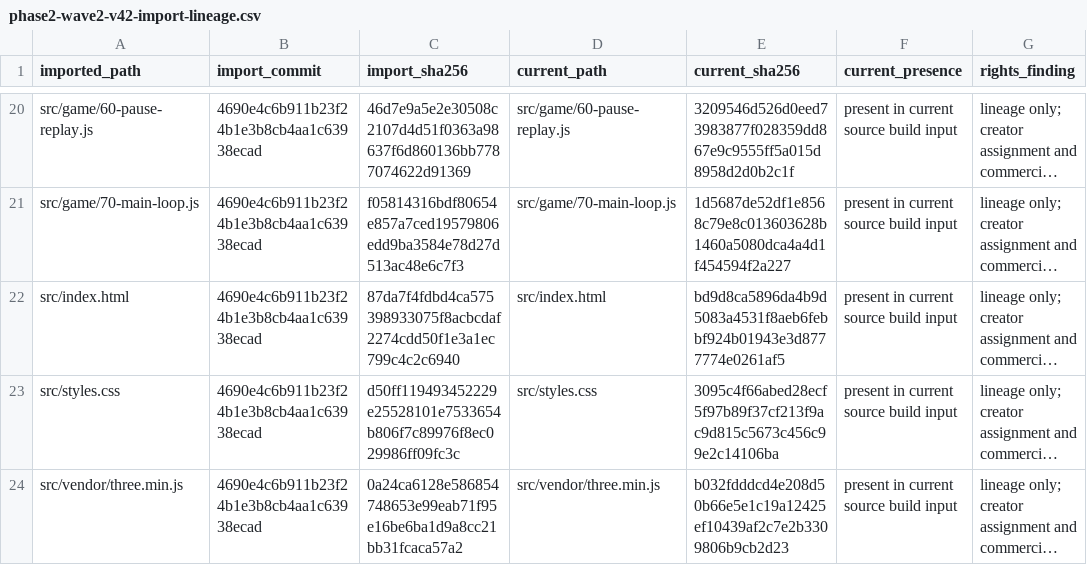
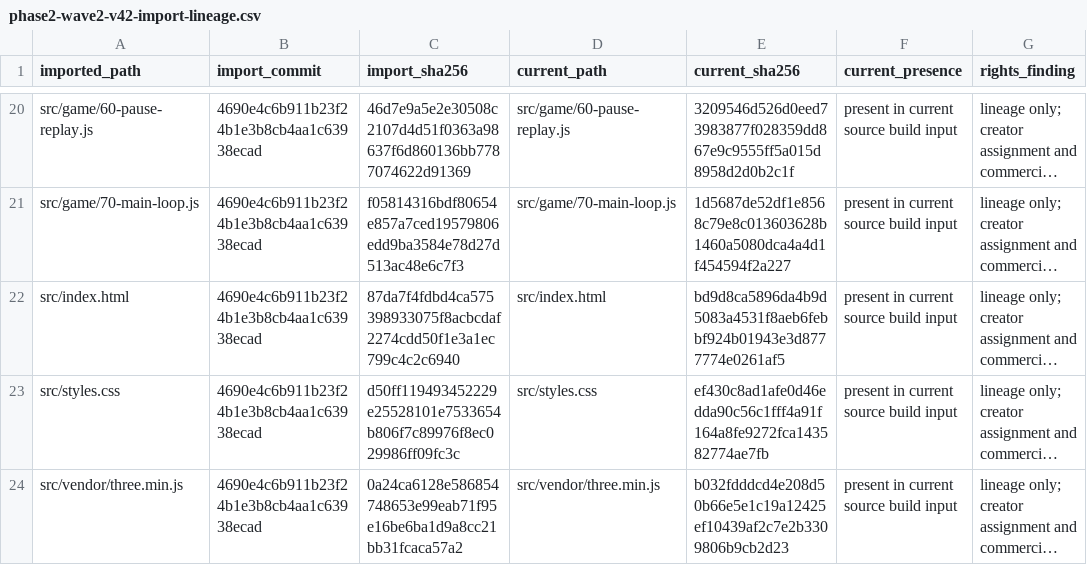
Before and after one commit to vsillah/KickLab, a CSV file: docs/release/phase2-wave2-v42-import-lineage.csv, drawn as a sheet; only a part is shown, gaps mark what is left out; long unchanged cells end in …; the diff names each change by its address in the sheet, - before the commit and + after, or states it on an @@ line.

```diff
--- a/docs/release/phase2-wave2-v42-import-lineage.csv
+++ b/docs/release/phase2-wave2-v42-import-lineage.csv
-E23 (current_sha256): 3095c4f66abed28ecf5f97b89f37cf213f9ac9d815c5673c456c99e2c14106ba
+E23 (current_sha256): ef430c8ad1afe0d46edda90c56c1fff4a91f164a8fe9272fca143582774ae7fb
```
Also changed, not shown: docs/release/rights-action-map.csv, docs/release/runtime-rights-evidence-plan.csv, 6 other files.
